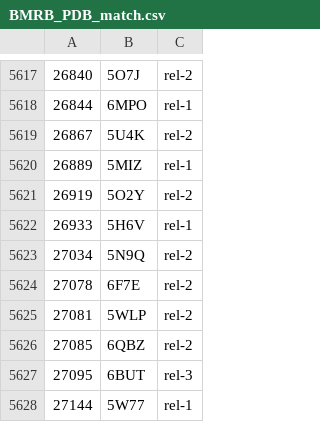
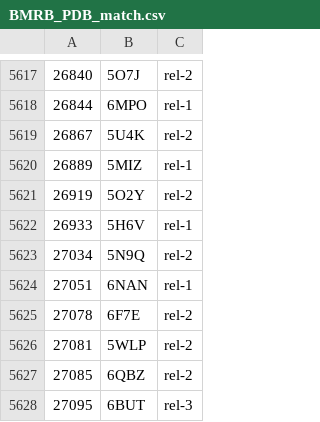
Before and after one commit to yokochi47/BMRBxTool, a CSV file: schema/BMRB_PDB_match.csv, drawn as a sheet; only a part is shown, gaps mark what is left out; the shorter side is filled out with more unchanged rows; the diff names each change by its address in the sheet, - before the commit and + after, or states it on an @@ line.

```diff
--- a/schema/BMRB_PDB_match.csv
+++ b/schema/BMRB_PDB_match.csv
+row 5624: 27051 | 6NAN | rel-1
```
Also changed, not shown: 27 other files.
